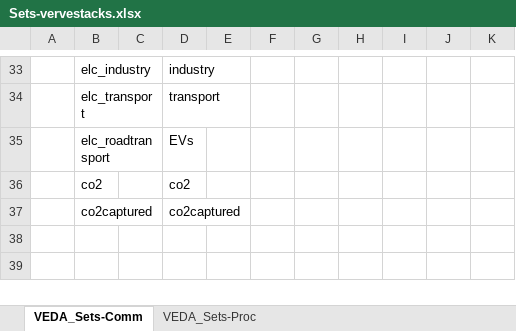
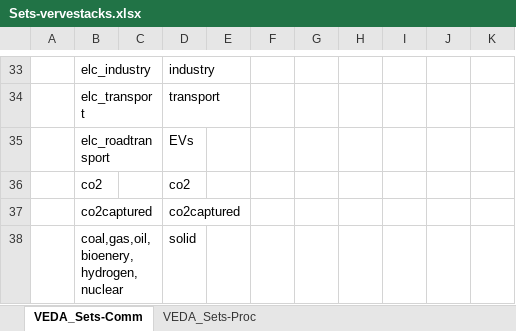
Before and after one commit to kraik98/ee-times, an Excel workbook: VerveStacks_EST/Sets-vervestacks.xlsx, sheet VEDA_Sets-Comm, drawn as a sheet; only a part is shown, gaps mark what is left out; values as stored, in another font and other column widths than the file's, no borders; the diff names each change by its address in the sheet, - before the commit and + after, or states it on an @@ line.

Commit message:
Testing solid power plants constraint

```diff
--- a/VerveStacks_EST/Sets-vervestacks.xlsx (sheet VEDA_Sets-Comm)
+++ b/VerveStacks_EST/Sets-vervestacks.xlsx (sheet VEDA_Sets-Comm)
+row 38:  | coal,gas,oil,bioenery,hydrogen,nuclear |  | solid
```
Also changed, not shown: VerveStacks_EST/SuppXLS/Scen_ENMAK.xlsx.
